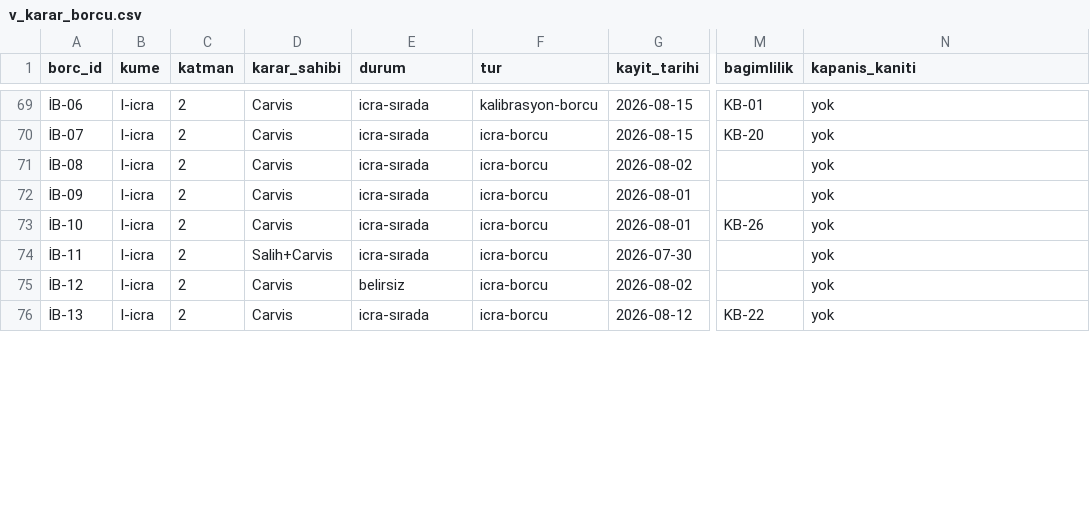
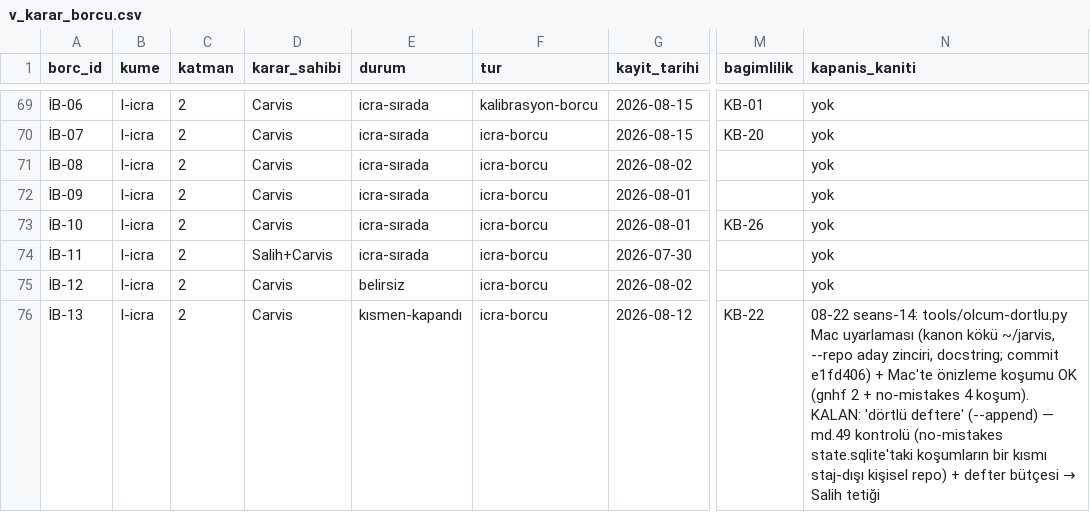
Before and after one commit to salihsahinin/sistem, a CSV file: veri/gorunum/v_karar_borcu.csv, drawn as a sheet; only a part is shown, gaps mark what is left out; the diff covers the shown part only; the diff names each change by its address in the sheet, - before the commit and + after, or states it on an @@ line.

```diff
--- a/veri/gorunum/v_karar_borcu.csv
+++ b/veri/gorunum/v_karar_borcu.csv
-E76 (durum): icra-sırada
+E76 (durum): kısmen-kapandı
@@ N76 (kapanis_kaniti): yok → 08-22 seans-14: tools/olcum-dortlu.py Mac uyarlaması (kanon kökü ~/jarvis, --repo aday zinciri, docstring; commit e1fd406) + Mac'te önizleme koşumu OK (gnhf 2 + no-mistakes 4 koşum). KALAN: 'dörtlü deftere' (--append) — md.49 kontrolü (no-mistakes state.sqlite'taki koşumların bir kısmı staj-dışı kişisel repo) + defter bütçesi → Salih tetiği @@
```
Also changed, not shown: 3 edited cells elsewhere in this file, 3 other files.
